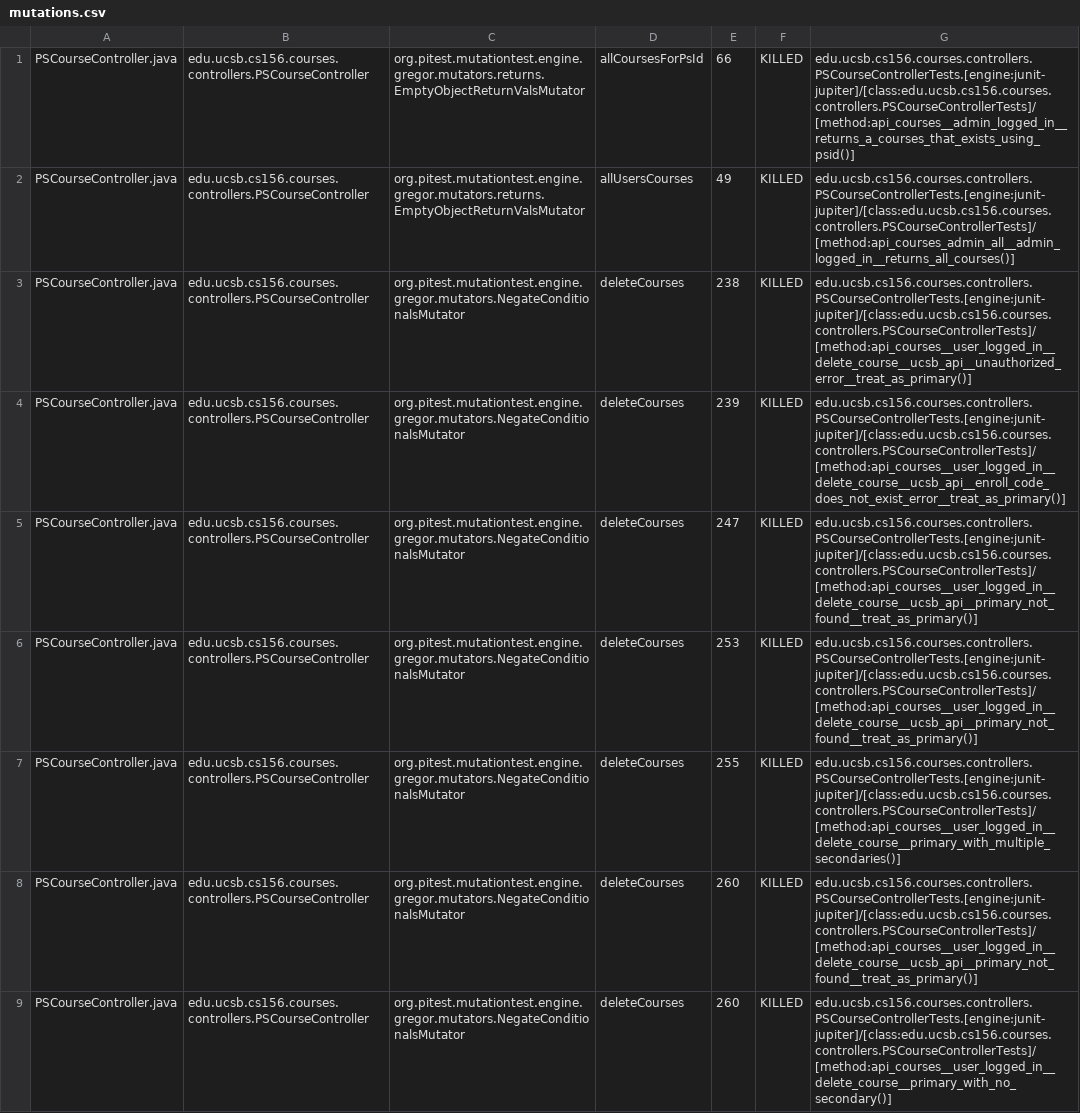
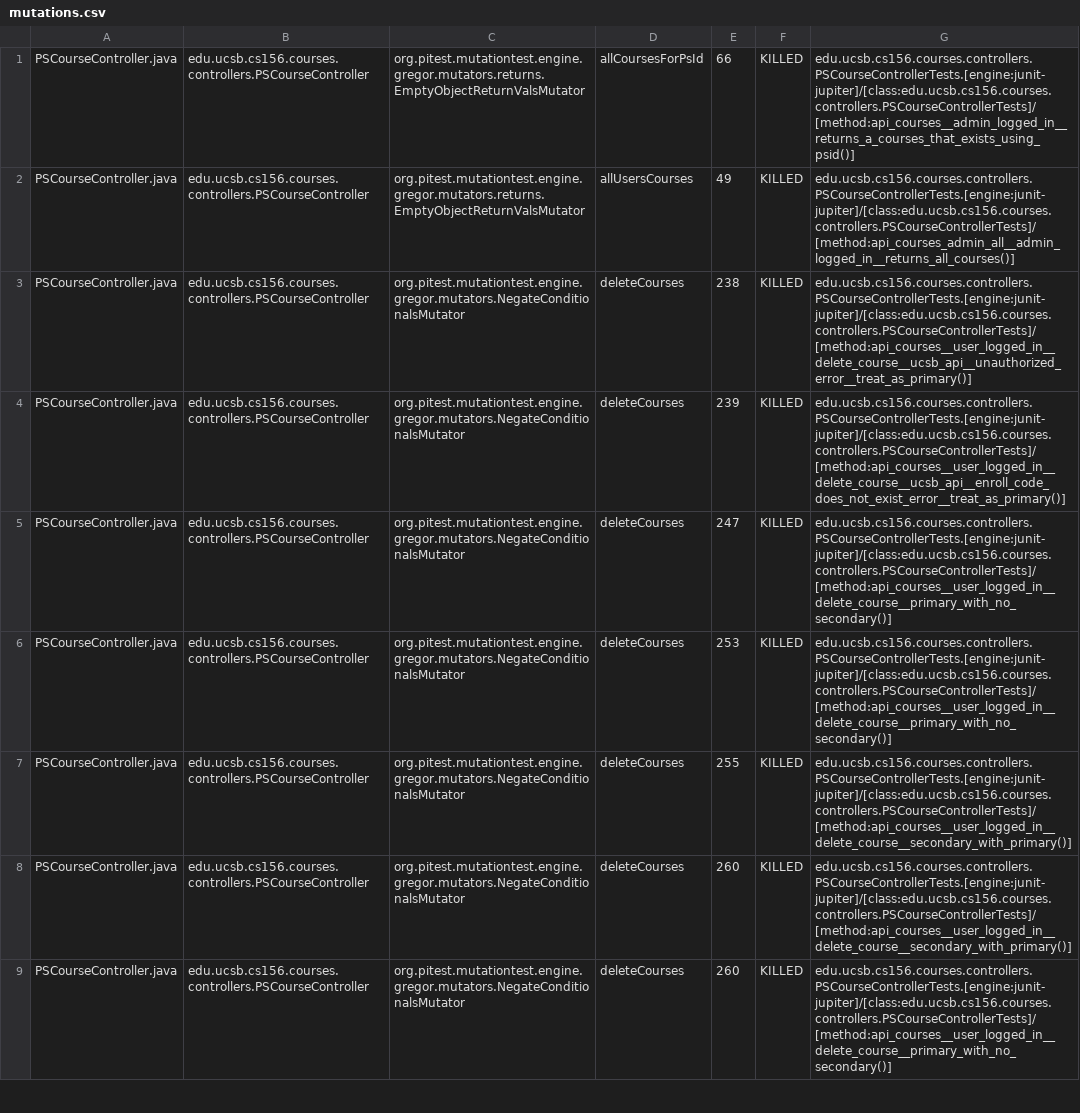
Before and after one commit to ucsb-cs156-s25/proj-courses-s25-05, a CSV file: prs/29/pitest/mutations.csv, drawn as a sheet; only a part is shown; the diff covers the shown part only.

Commit message:
Deploying to gh-pages from @ ucsb-cs156-s25/proj-courses-s25-05@4b59698f2e7052c4f0747d822f746b58f5ab33c1 🚀

```diff
--- a/prs/29/pitest/mutations.csv
+++ b/prs/29/pitest/mutations.csv
@@ -4,6 +4,6 @@ PSCourseController.java,edu.ucsb.cs156.courses.controllers.PSCourseController,or
 PSCourseController.java,edu.ucsb.cs156.courses.controllers.PSCourseController,org.pitest.mutationtest.engine.gregor.mutators.NegateConditionalsMutator,deleteCourses,239,KILLED,edu.ucsb.cs156.courses.controllers.PSCourseControllerTests.[engine:junit-jupiter]/[class:edu.ucsb.cs156.courses.controllers.PSCourseControllerTests]/[method:api_courses__user_logged_in__delete_course__ucsb_api__enroll_code_does_not_exist_error__treat_as_primary()]
-PSCourseController.java,edu.ucsb.cs156.courses.controllers.PSCourseController,org.pitest.mutationtest.engine.gregor.mutators.NegateConditionalsMutator,deleteCourses,247,KILLED,edu.ucsb.cs156.courses.controllers.PSCourseControllerTests.[engine:junit-jupiter]/[class:edu.ucsb.cs156.courses.controllers.PSCourseControllerTests]/[method:api_courses__user_logged_in__delete_course__ucsb_api__primary_not_found__treat_as_primary()]
-PSCourseController.java,edu.ucsb.cs156.courses.controllers.PSCourseController,org.pitest.mutationtest.engine.gregor.mutators.NegateConditionalsMutator,deleteCourses,253,KILLED,edu.ucsb.cs156.courses.controllers.PSCourseControllerTests.[engine:junit-jupiter]/[class:edu.ucsb.cs156.courses.controllers.PSCourseControllerTests]/[method:api_courses__user_logged_in__delete_course__ucsb_api__primary_not_found__treat_as_primary()]
-PSCourseController.java,edu.ucsb.cs156.courses.controllers.PSCourseController,org.pitest.mutationtest.engine.gregor.mutators.NegateConditionalsMutator,deleteCourses,255,KILLED,edu.ucsb.cs156.courses.controllers.PSCourseControllerTests.[engine:junit-jupiter]/[class:edu.ucsb.cs156.courses.controllers.PSCourseControllerTests]/[method:api_courses__user_logged_in__delete_course__primary_with_multiple_secondaries()]
-PSCourseController.java,edu.ucsb.cs156.courses.controllers.PSCourseController,org.pitest.mutationtest.engine.gregor.mutators.NegateConditionalsMutator,deleteCourses,260,KILLED,edu.ucsb.cs156.courses.controllers.PSCourseControllerTests.[engine:junit-jupiter]/[class:edu.ucsb.cs156.courses.controllers.PSCourseControllerTests]/[method:api_courses__user_logged_in__delete_course__ucsb_api__primary_not_found__treat_as_primary()]
+PSCourseController.java,edu.ucsb.cs156.courses.controllers.PSCourseController,org.pitest.mutationtest.engine.gregor.mutators.NegateConditionalsMutator,deleteCourses,247,KILLED,edu.ucsb.cs156.courses.controllers.PSCourseControllerTests.[engine:junit-jupiter]/[class:edu.ucsb.cs156.courses.controllers.PSCourseControllerTests]/[method:api_courses__user_logged_in__delete_course__primary_with_no_secondary()]
+PSCourseController.java,edu.ucsb.cs156.courses.controllers.PSCourseController,org.pitest.mutationtest.engine.gregor.mutators.NegateConditionalsMutator,deleteCourses,253,KILLED,edu.ucsb.cs156.courses.controllers.PSCourseControllerTests.[engine:junit-jupiter]/[class:edu.ucsb.cs156.courses.controllers.PSCourseControllerTests]/[method:api_courses__user_logged_in__delete_course__primary_with_no_secondary()]
+PSCourseController.java,edu.ucsb.cs156.courses.controllers.PSCourseController,org.pitest.mutationtest.engine.gregor.mutators.NegateConditionalsMutator,deleteCourses,255,KILLED,edu.ucsb.cs156.courses.controllers.PSCourseControllerTests.[engine:junit-jupiter]/[class:edu.ucsb.cs156.courses.controllers.PSCourseControllerTests]/[method:api_courses__user_logged_in__delete_course__secondary_with_primary()]
+PSCourseController.java,edu.ucsb.cs156.courses.controllers.PSCourseController,org.pitest.mutationtest.engine.gregor.mutators.NegateConditionalsMutator,deleteCourses,260,KILLED,edu.ucsb.cs156.courses.controllers.PSCourseControllerTests.[engine:junit-jupiter]/[class:edu.ucsb.cs156.courses.controllers.PSCourseControllerTests]/[method:api_courses__user_logged_in__delete_course__secondary_with_primary()]
 PSCourseController.java,edu.ucsb.cs156.courses.controllers.PSCourseController,org.pitest.mutationtest.engine.gregor.mutators.NegateConditionalsMutator,deleteCourses,260,KILLED,edu.ucsb.cs156.courses.controllers.PSCourseControllerTests.[engine:junit-jupiter]/[class:edu.ucsb.cs156.courses.controllers.PSCourseControllerTests]/[method:api_courses__user_logged_in__delete_course__primary_with_no_secondary()]
```
Also changed, not shown: 63 edited cells elsewhere in this file, 50 other files.
